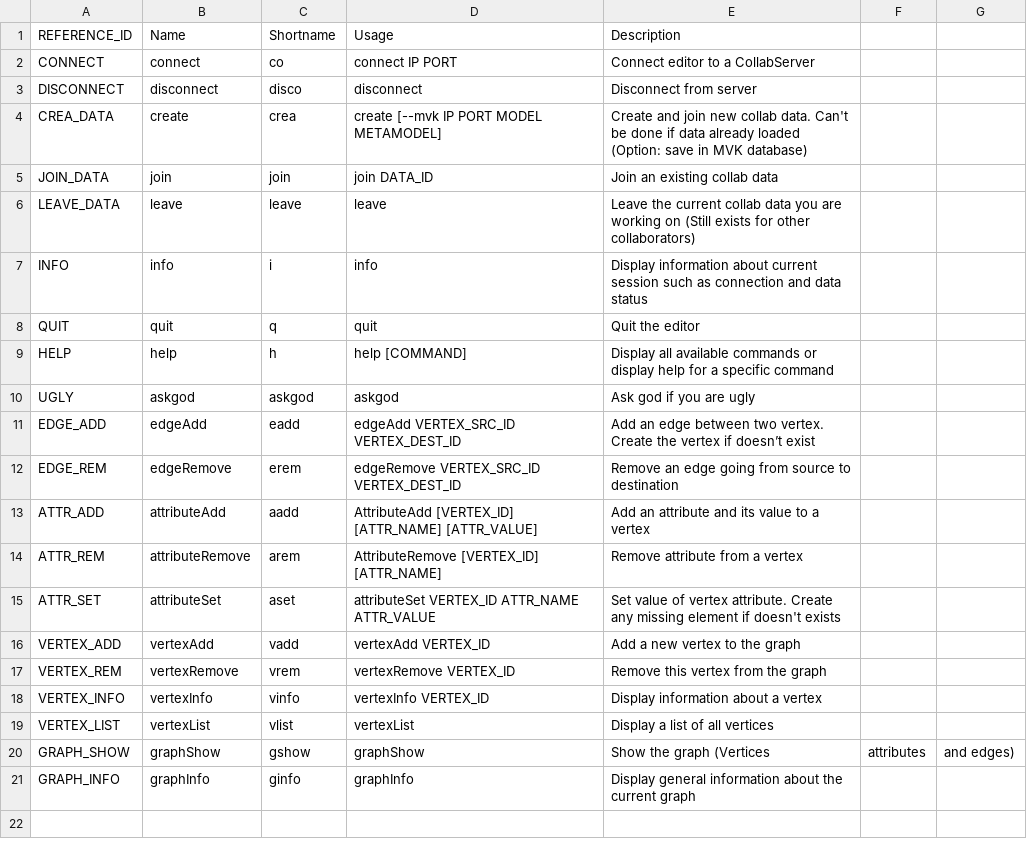
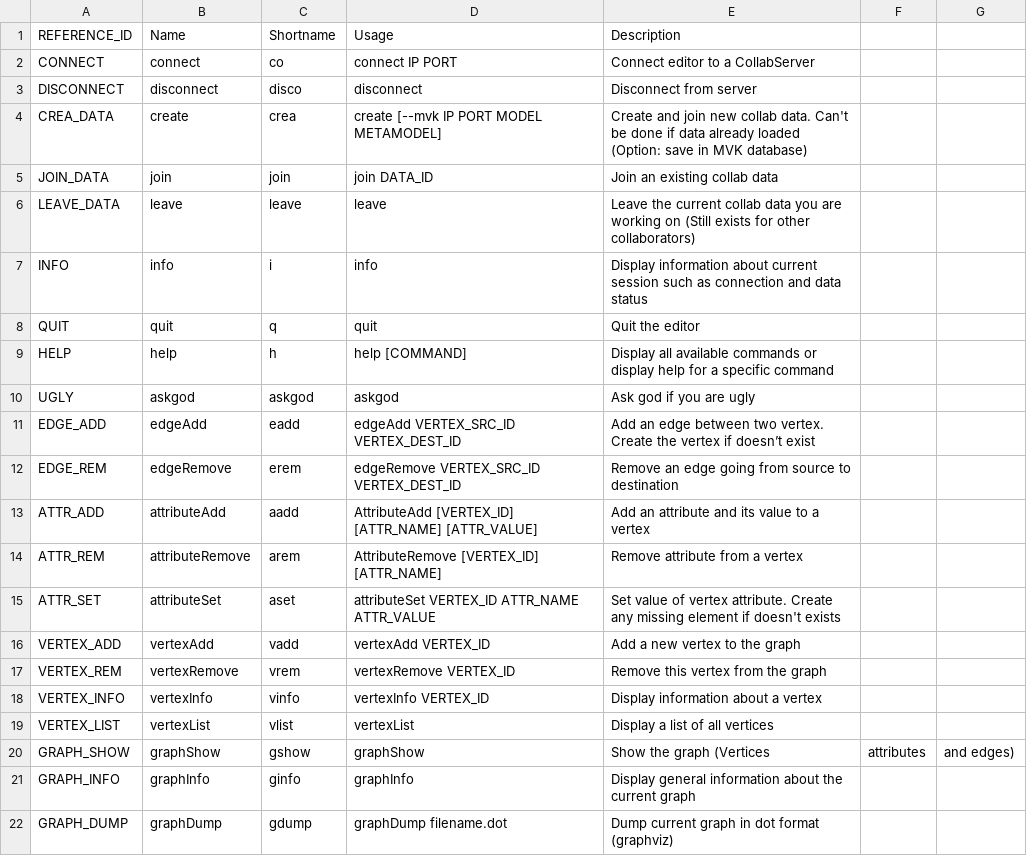
Before and after one commit to collabserver/collabserver-grapheditor, a CSV file: resources/commands.csv, drawn as a sheet.

Commit message:
Add graphDump command

```diff
--- a/resources/commands.csv
+++ b/resources/commands.csv
@@ -21 +21,2 @@ GRAPH_SHOW,graphShow,gshow,graphShow,Show the graph (Vertices, attributes, and e
 GRAPH_INFO,graphInfo,ginfo,graphInfo,Display general information about the current graph
+GRAPH_DUMP,graphDump,gdump,graphDump filename.dot,Dump current graph in dot format (graphviz)
```
Also changed, not shown: 3 other files.
